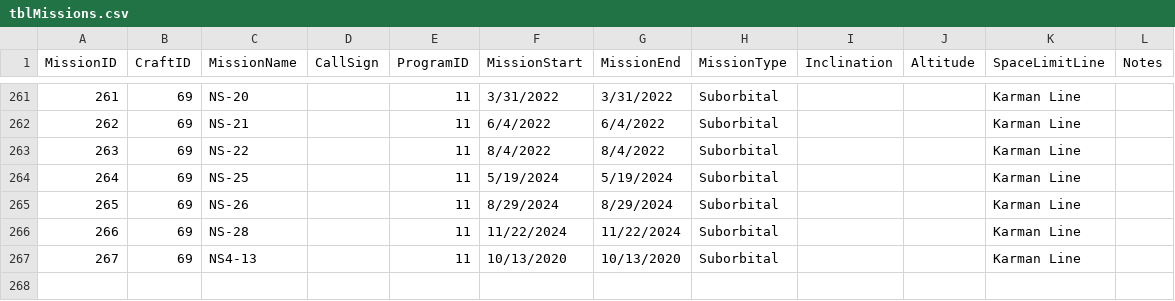
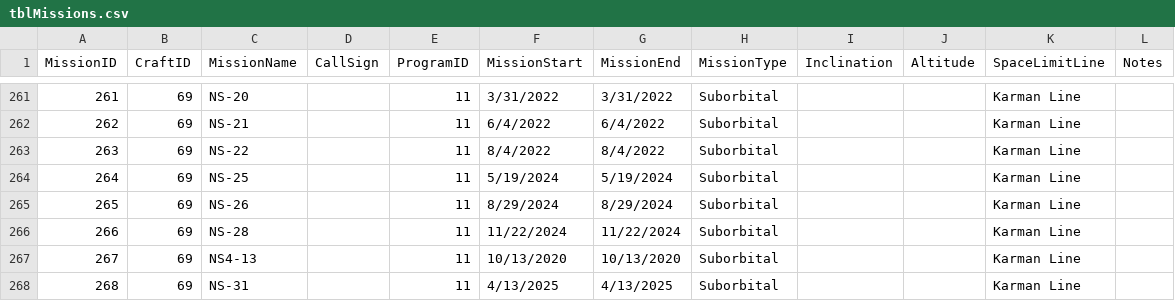
Before and after one commit to OSMED-admin/aspa, a CSV file: data/tblMissions.csv, drawn as a sheet; only a part is shown, gaps mark what is left out; the diff names each change by its address in the sheet, - before the commit and + after, or states it on an @@ line.

```diff
--- a/data/tblMissions.csv
+++ b/data/tblMissions.csv
+row 268: 268 | 69 | NS-31 |  | 11 | 4/13/2025 | 4/13/2025 | Suborbital |  |  | Karman Line
```
Also changed, not shown: data/tblPeople.csv, 2 other files.
